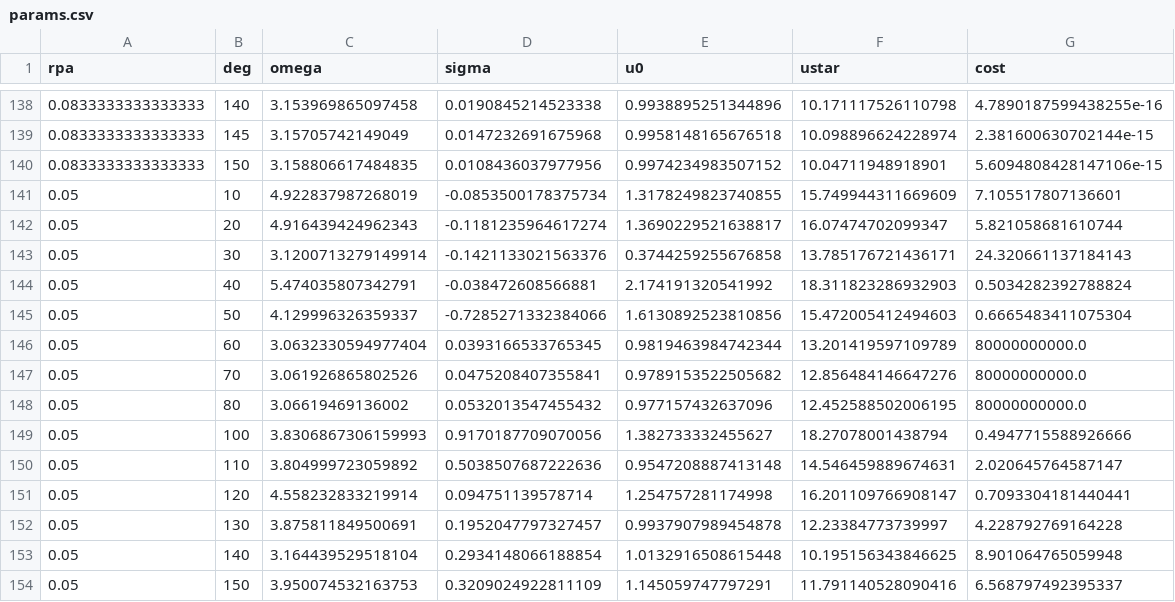
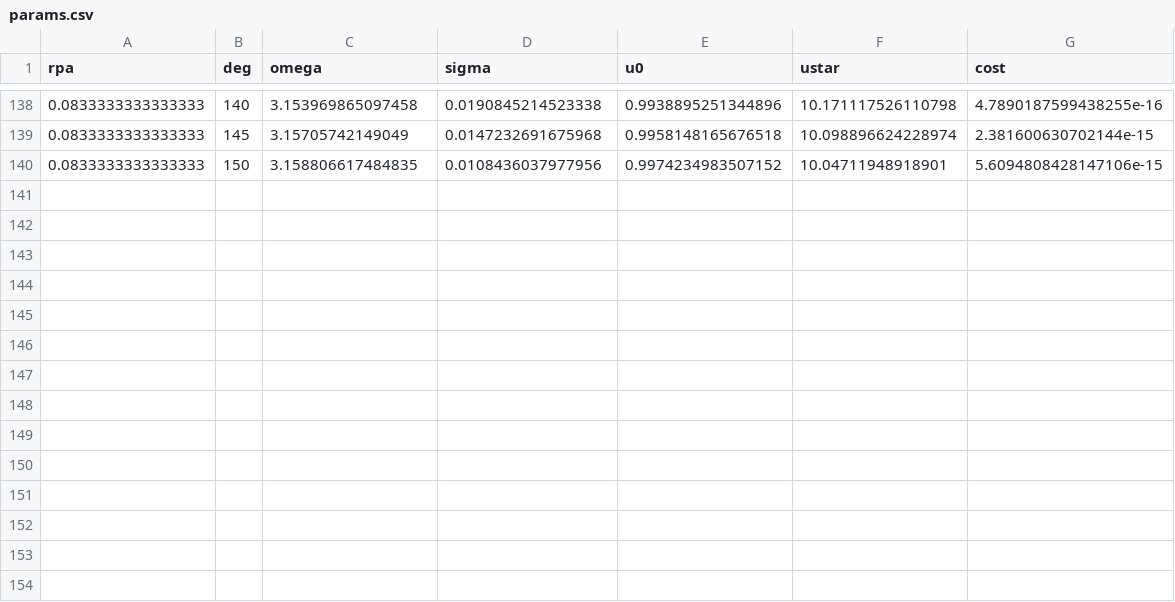
Before and after one commit to pietro-sillano/shapes, a CSV file: python/params.csv, drawn as a sheet; only a part is shown, gaps mark what is left out; the diff names each change by its address in the sheet, - before the commit and + after, or states it on an @@ line.

Commit message:
energy python script and updated notes

```diff
--- a/python/params.csv
+++ b/python/params.csv
-row 141: 0.05 | 10 | 4.922837987268019 | -0.0853500178375734 | 1.3178249823740855 | 15.749944311669609 | 7.105517807136601
-row 142: 0.05 | 20 | 4.916439424962343 | -0.1181235964617274 | 1.3690229521638817 | 16.07474702099347 | 5.821058681610744
-row 143: 0.05 | 30 | 3.1200713279149914 | -0.1421133021563376 | 0.3744259255676858 | 13.785176721436171 | 24.320661137184143
-row 144: 0.05 | 40 | 5.474035807342791 | -0.038472608566881 | 2.174191320541992 | 18.311823286932903 | 0.5034282392788824
-row 145: 0.05 | 50 | 4.129996326359337 | -0.7285271332384066 | 1.6130892523810856 | 15.472005412494603 | 0.6665483411075304
-row 146: 0.05 | 60 | 3.0632330594977404 | 0.0393166533765345 | 0.9819463984742344 | 13.201419597109789 | 80000000000.0
-row 147: 0.05 | 70 | 3.061926865802526 | 0.0475208407355841 | 0.9789153522505682 | 12.856484146647276 | 80000000000.0
-row 148: 0.05 | 80 | 3.06619469136002 | 0.0532013547455432 | 0.977157432637096 | 12.452588502006195 | 80000000000.0
-row 149: 0.05 | 100 | 3.8306867306159993 | 0.9170187709070056 | 1.382733332455627 | 18.27078001438794 | 0.4947715588926666
-row 150: 0.05 | 110 | 3.804999723059892 | 0.5038507687222636 | 0.9547208887413148 | 14.546459889674631 | 2.020645764587147
-row 151: 0.05 | 120 | 4.558232833219914 | 0.094751139578714 | 1.254757281174998 | 16.201109766908147 | 0.7093304181440441
-row 152: 0.05 | 130 | 3.875811849500691 | 0.1952047797327457 | 0.9937907989454878 | 12.23384773739997 | 4.228792769164228
-row 153: 0.05 | 140 | 3.164439529518104 | 0.2934148066188854 | 1.0132916508615448 | 10.195156343846625 | 8.901064765059948
-row 154: 0.05 | 150 | 3.950074532163753 | 0.3209024922811109 | 1.145059747797291 | 11.791140528090416 | 6.568797492395337
```
Also changed, not shown: 7 other files.
